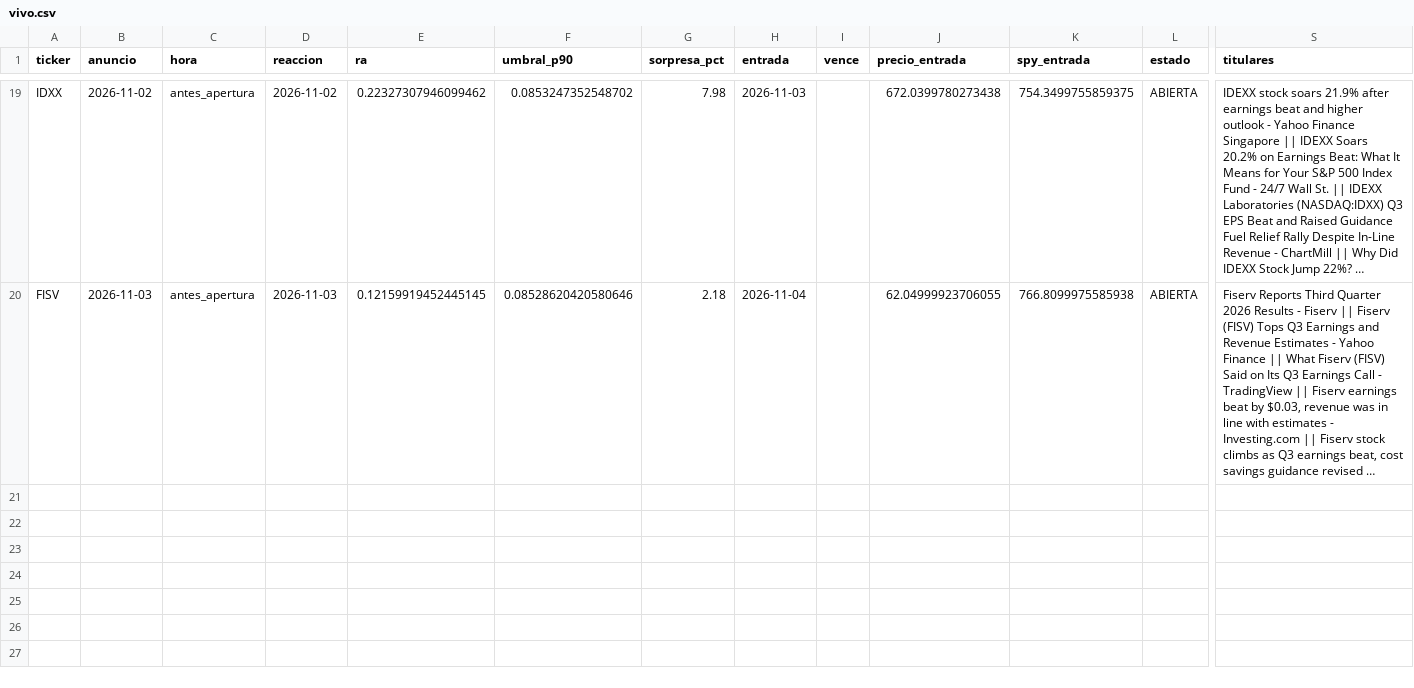
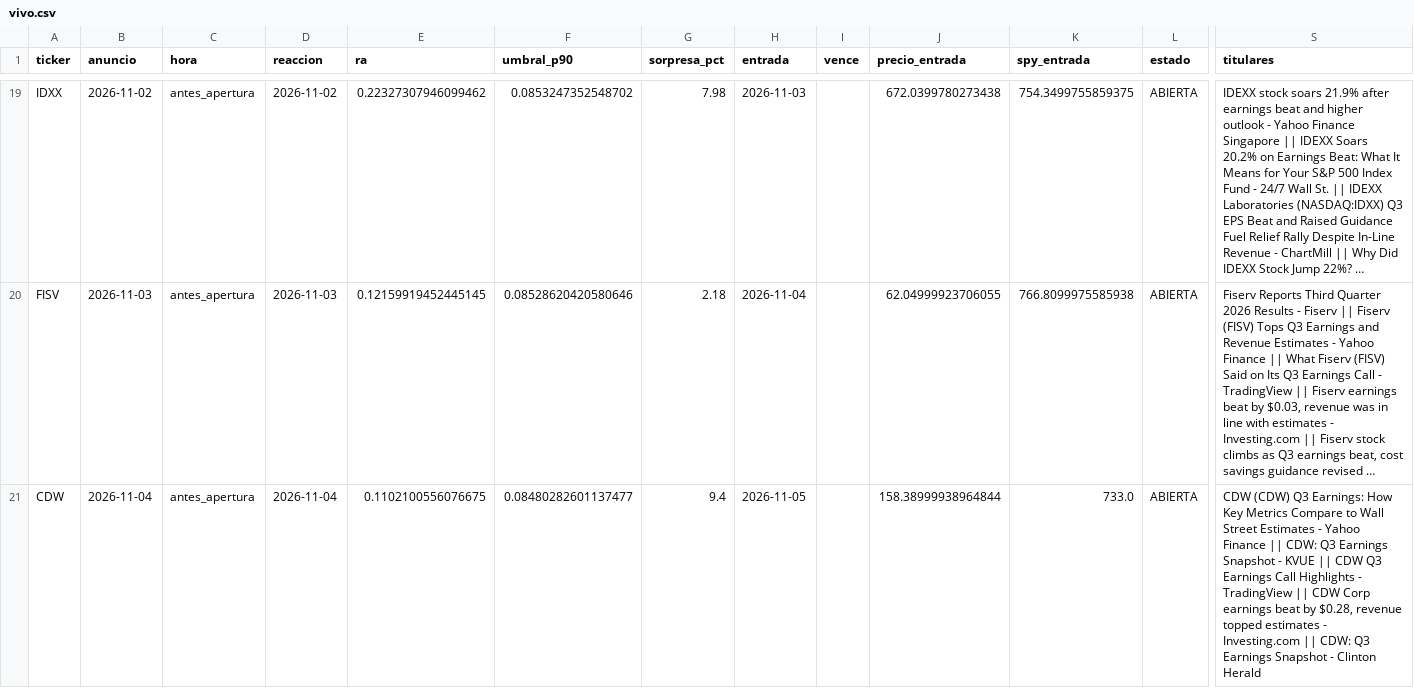
Before and after one commit to xqwertyx-ai/Tradingbot, a CSV file: data/pead/vivo.csv, drawn as a sheet; only a part is shown, gaps mark what is left out; long unchanged cells end in …; rows hold the shown columns only; the diff covers the shown part only; the diff names each change by its address in the sheet, - before the commit and + after, or states it on an @@ line.

```diff
--- a/data/pead/vivo.csv
+++ b/data/pead/vivo.csv
+row 21: CDW | 2026-11-04 | antes_apertura | 2026-11-04 | 0.1102100556076675 | 0.08480282601137477 | 9.4 | 2026-11-05 |  | 158.38999938964844 | 733.0 | ABIERTA | CDW (CDW) Q3 Earnings: How Key Metrics Compare to Wall Street Estimates - Yahoo Finance || CDW: Q3 Earnings Snapshot - KVUE || CDW Q3 Earnings Call Highlights - TradingView || CDW Corp earnings beat by $0.28, revenue topped estimates - Investing.com || CDW: Q3 Earnings Snapshot - Clinton Herald
```
Also changed, not shown: 3 added rows elsewhere in this file, 2 other files.
